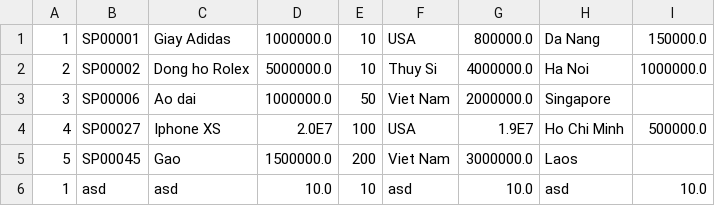
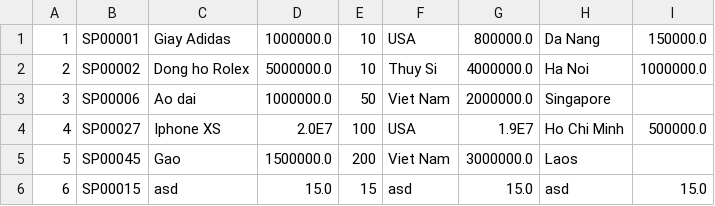
Before and after one commit to VoCongKhoa/C1121G1-VoCongKhoa, a CSV file: module2/out/production/module2/bai_thi_code_C10/data/sanPham.csv, drawn as a sheet.

```diff
--- a/module2/out/production/module2/bai_thi_code_C10/data/sanPham.csv
+++ b/module2/out/production/module2/bai_thi_code_C10/data/sanPham.csv
@@ -5,2 +5,2 @@
 5,SP00045,Gao,1500000.0,200,Viet Nam,3000000.0,Laos
-1,asd,asd,10.0,10,asd,10.0,asd,10.0
+6,SP00015,asd,15.0,15,asd,15.0,asd,15.0
```
Also changed, not shown: 23 other files.
